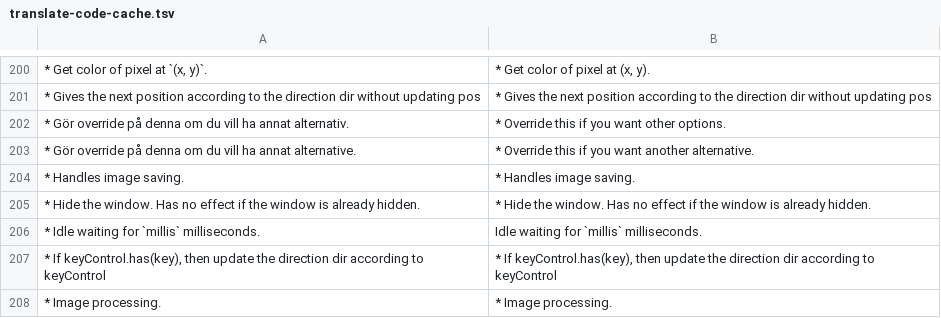
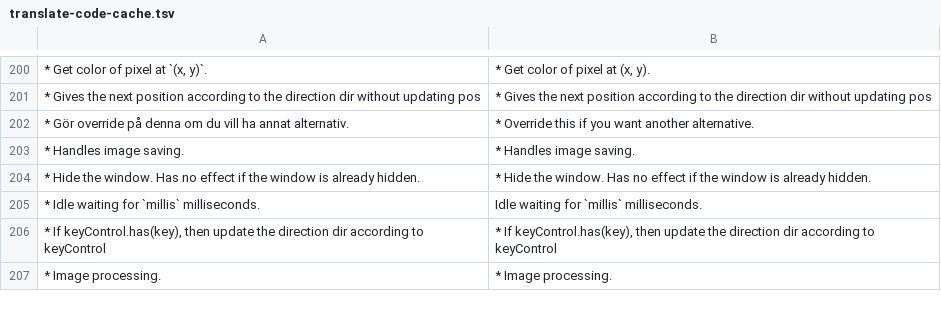
Before and after one commit to lunduniversity/introprog, a TSV file: autotranslate/translate-code-cache.tsv, drawn as a sheet; only a part is shown, gaps mark what is left out; the diff names each change by its address in the sheet, - before the commit and + after, or states it on an @@ line.

Commit message:
retro fit fixes to cache

```diff
--- a/autotranslate/translate-code-cache.tsv
+++ b/autotranslate/translate-code-cache.tsv
-B202: * Override this if you want other options.
+B202: * Override this if you want another alternative.
-row 203: * Gör override på denna om du vill ha annat alternative. | * Override this if you want another alternative.
```
